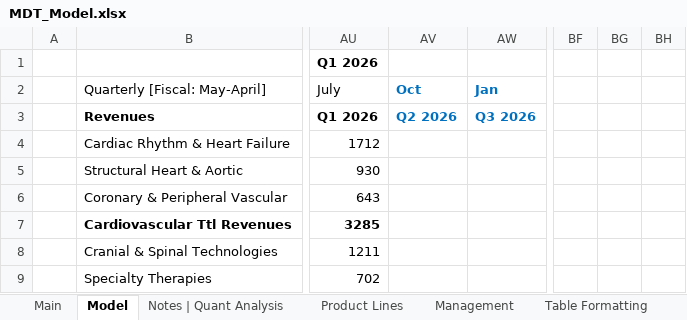
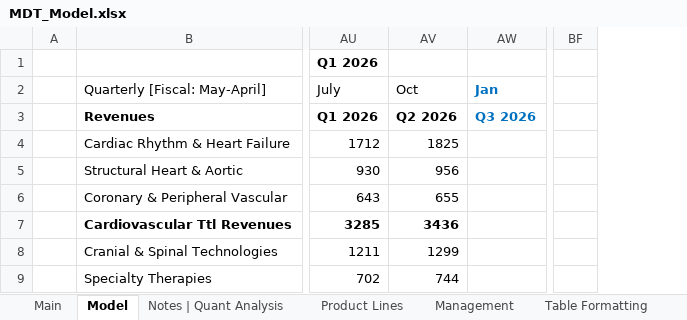
Before and after one commit to Jacob-Herrick/Finished-Equity-Research-Models, an Excel workbook: MDT_Model.xlsx, sheet Model, drawn as a sheet; only a part is shown, gaps mark what is left out; values as stored, in another font and other column widths than the file's, no borders; charts and pictures and conditional formats not drawn; removed rows and columns are numbered as before the commit, all else as after; the diff names each change by its address in the sheet, - before the commit and + after, or states it on an @@ line.

```diff
--- a/MDT_Model.xlsx (sheet Model)
+++ b/MDT_Model.xlsx (sheet Model)
-column AV, rows 2-3: Oct | Q2 2026
+column AV, rows 2-9: Oct | Q2 2026 | 1825 | 956 | 655 | 3436 | 1299 | 744
-column BG, empty
-column BH, empty
```
Also changed, not shown: sheet Notes | Quant Analysis, formulas that keep their value, charts or pictures, GEV_Model.xlsx, NARI_Model.xlsx, 5 other files.
